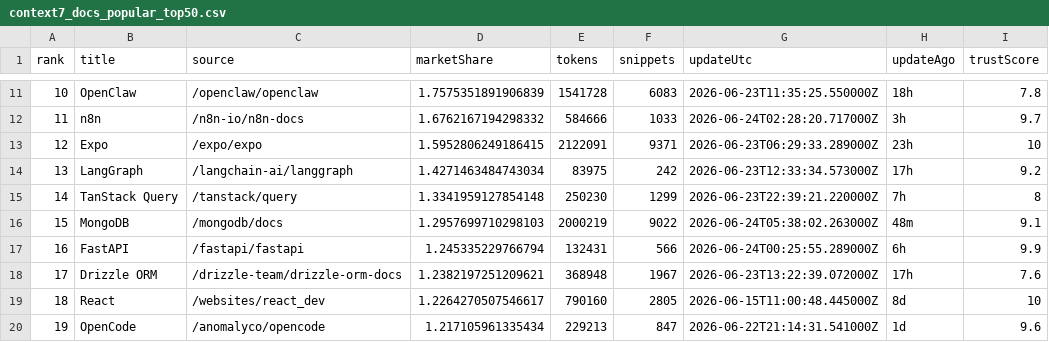
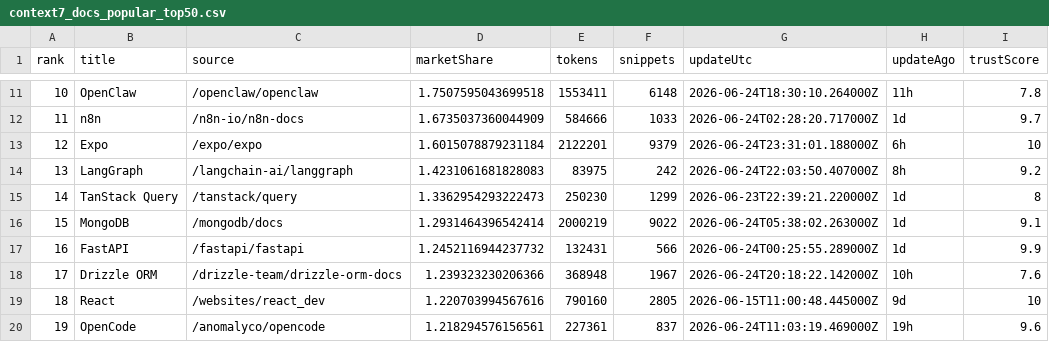
Before and after one commit to LouisLau-art/multi-agent-skills-catalog, a CSV file: docs/data/context7_docs_popular_top50.csv, drawn as a sheet; only a part is shown, gaps mark what is left out; the diff covers the shown part only; the diff names each change by its address in the sheet, - before the commit and + after, or states it on an @@ line.

```diff
--- a/docs/data/context7_docs_popular_top50.csv
+++ b/docs/data/context7_docs_popular_top50.csv
-D11 (marketShare): 1.7575351891906839
+D11 (marketShare): 1.7507595043699518
-E11 (tokens): 1541728
+E11 (tokens): 1553411
-F11 (snippets): 6083
+F11 (snippets): 6148
-G11 (updateUtc): 2026-06-23T11:35:25.550000Z
+G11 (updateUtc): 2026-06-24T18:30:10.264000Z
-H11 (updateAgo): 18h
+H11 (updateAgo): 11h
-D12 (marketShare): 1.6762167194298332
+D12 (marketShare): 1.6735037360044909
-H12 (updateAgo): 3h
+H12 (updateAgo): 1d
-D13 (marketShare): 1.5952806249186415
+D13 (marketShare): 1.6015078879231184
-E13 (tokens): 2122091
+E13 (tokens): 2122201
-F13 (snippets): 9371
+F13 (snippets): 9379
-G13 (updateUtc): 2026-06-23T06:29:33.289000Z
+G13 (updateUtc): 2026-06-24T23:31:01.188000Z
-H13 (updateAgo): 23h
+H13 (updateAgo): 6h
-D14 (marketShare): 1.4271463484743034
+D14 (marketShare): 1.4231061681828083
-G14 (updateUtc): 2026-06-23T12:33:34.573000Z
+G14 (updateUtc): 2026-06-24T22:03:50.407000Z
-H14 (updateAgo): 17h
+H14 (updateAgo): 8h
-D15 (marketShare): 1.3341959127854148
+D15 (marketShare): 1.3362954293222473
-H15 (updateAgo): 7h
+H15 (updateAgo): 1d
-D16 (marketShare): 1.2957699710298103
+D16 (marketShare): 1.2931464396542414
-H16 (updateAgo): 48m
+H16 (updateAgo): 1d
-D17 (marketShare): 1.245335229766794
+D17 (marketShare): 1.2452116944237732
-H17 (updateAgo): 6h
+H17 (updateAgo): 1d
-D18 (marketShare): 1.2382197251209621
+D18 (marketShare): 1.239323230206366
-G18 (updateUtc): 2026-06-23T13:22:39.072000Z
+G18 (updateUtc): 2026-06-24T20:18:22.142000Z
-H18 (updateAgo): 17h
+H18 (updateAgo): 10h
-D19 (marketShare): 1.2264270507546617
+D19 (marketShare): 1.220703994567616
-H19 (updateAgo): 8d
+H19 (updateAgo): 9d
-D20 (marketShare): 1.217105961335434
+D20 (marketShare): 1.218294576156561
-E20 (tokens): 229213
+E20 (tokens): 227361
-F20 (snippets): 847
+F20 (snippets): 837
-G20 (updateUtc): 2026-06-22T21:14:31.541000Z
+G20 (updateUtc): 2026-06-24T11:03:19.469000Z
-H20 (updateAgo): 1d
+H20 (updateAgo): 19h
```
Also changed, not shown: 136 edited cells elsewhere in this file, docs/data/skills_sh_all_time_top2000.csv, 5 other files.
